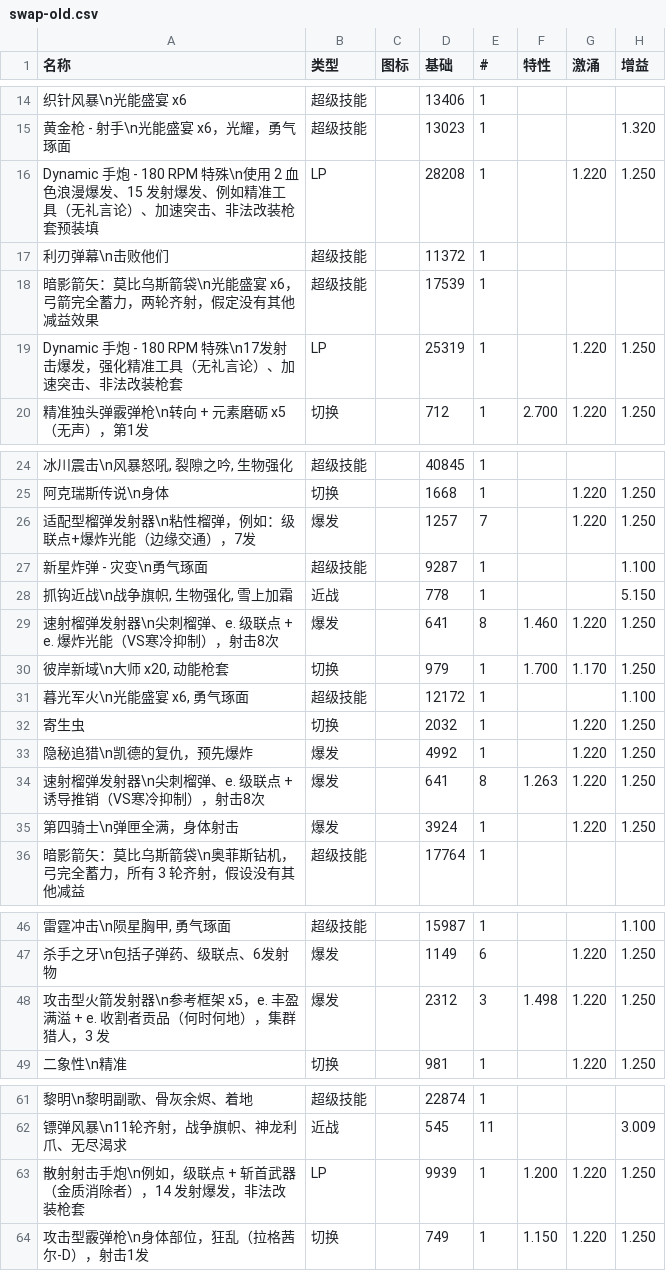
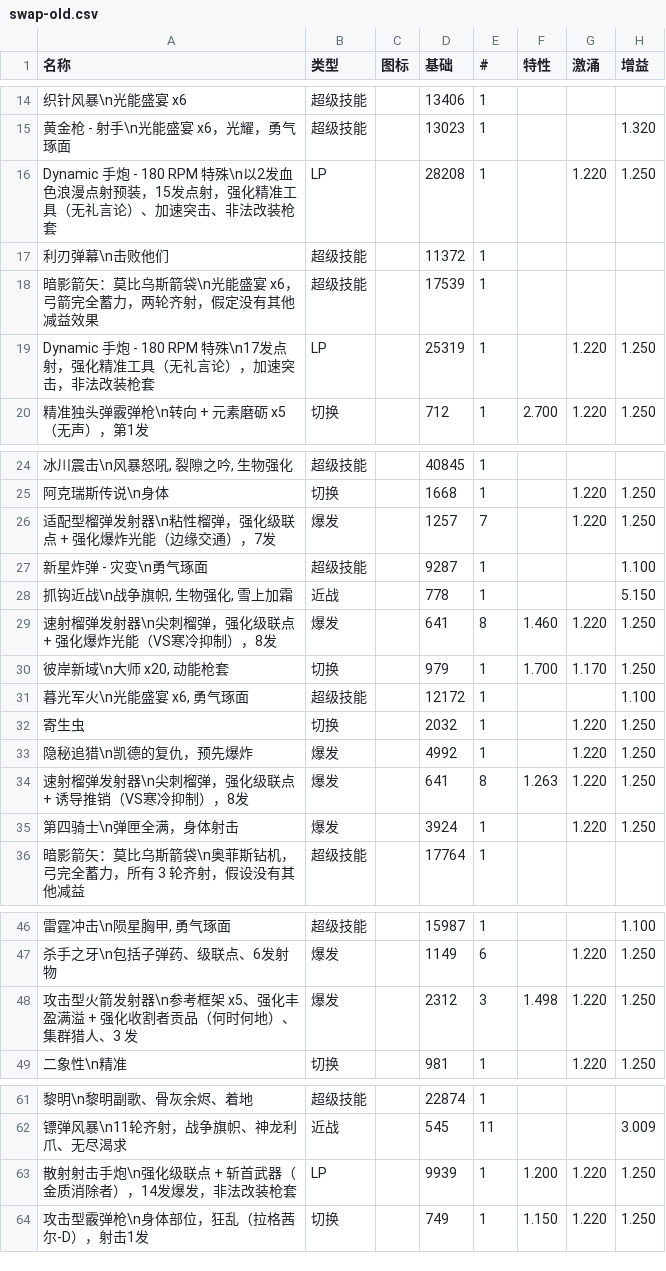
Before and after one commit to HCHogan/max, a CSV file: data/destiny-guides/archive/zh/boss-damage/swap-old.csv, drawn as a sheet; only a part is shown, gaps mark what is left out; the diff covers the shown part only; the diff names each change by its address in the sheet, - before the commit and + after, or states it on an @@ line.

```diff
--- a/data/destiny-guides/archive/zh/boss-damage/swap-old.csv
+++ b/data/destiny-guides/archive/zh/boss-damage/swap-old.csv
-A16 (名称): …RPM 特殊\n使用 2 血色浪漫爆发、15 发射爆发、例如精准工具（无礼言论）、加速突击、非法改装枪套预装填
+A16 (名称): …RPM 特殊\n以2发血色浪漫点射预装，15发点射，强化精准工具（无礼言论）、加速突击、非法改装枪套
-A19 (名称): …特殊\n17发射击爆发，强化精准工具（无礼言论）、加速突击、非法改装…
+A19 (名称): …特殊\n17发点射，强化精准工具（无礼言论），加速突击，非法改装…
-A26 (名称): 适配型榴弹发射器\n粘性榴弹，例如：级联点+爆炸光能（边缘交通），7发
+A26 (名称): 适配型榴弹发射器\n粘性榴弹，强化级联点 + 强化爆炸光能（边缘交通），7发
-A29 (名称): 速射榴弹发射器\n尖刺榴弹、e. 级联点 + e. 爆炸光能（VS寒冷抑制），射击8次
+A29 (名称): 速射榴弹发射器\n尖刺榴弹，强化级联点 + 强化爆炸光能（VS寒冷抑制），8发
-A34 (名称): 速射榴弹发射器\n尖刺榴弹、e. 级联点 + 诱导推销（VS寒冷抑制），射击8次
+A34 (名称): 速射榴弹发射器\n尖刺榴弹，强化级联点 + 诱导推销（VS寒冷抑制），8发
-A48 (名称): …框架 x5，e. 丰盈满溢 + e. 收割者贡品（何时何地），集群猎人，3 发
+A48 (名称): …框架 x5、强化丰盈满溢 + 强化收割者贡品（何时何地）、集群猎人、3 发
-A63 (名称): 散射射击手炮\n例如，级联点 + 斩首武器（金质消除者），14 发射爆发，非法改装枪套
+A63 (名称): 散射射击手炮\n强化级联点 + 斩首武器（金质消除者），14发爆发，非法改装枪套
```
Also changed, not shown: 7 edited cells elsewhere in this file, data/destiny-guides/archive/zh/boss-damage/sustained-old.csv, data/destiny-guides/zh/boss-damage/changelog.csv, 9 other files.
